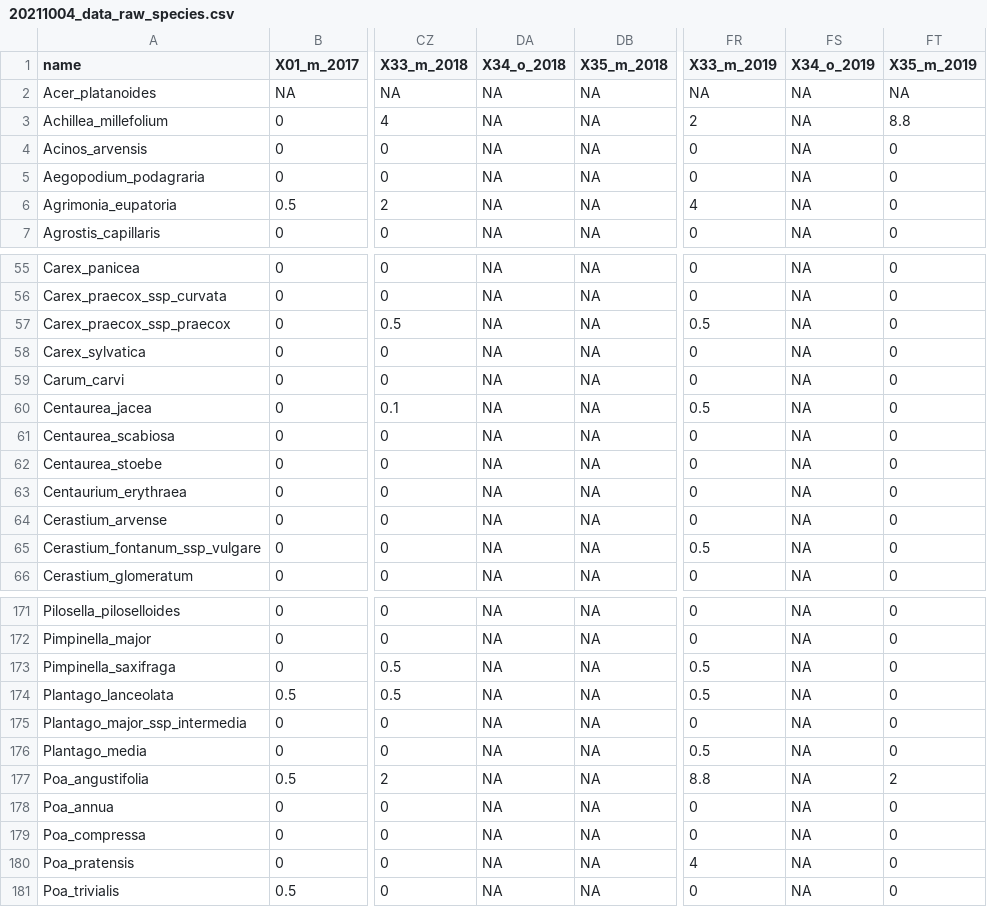
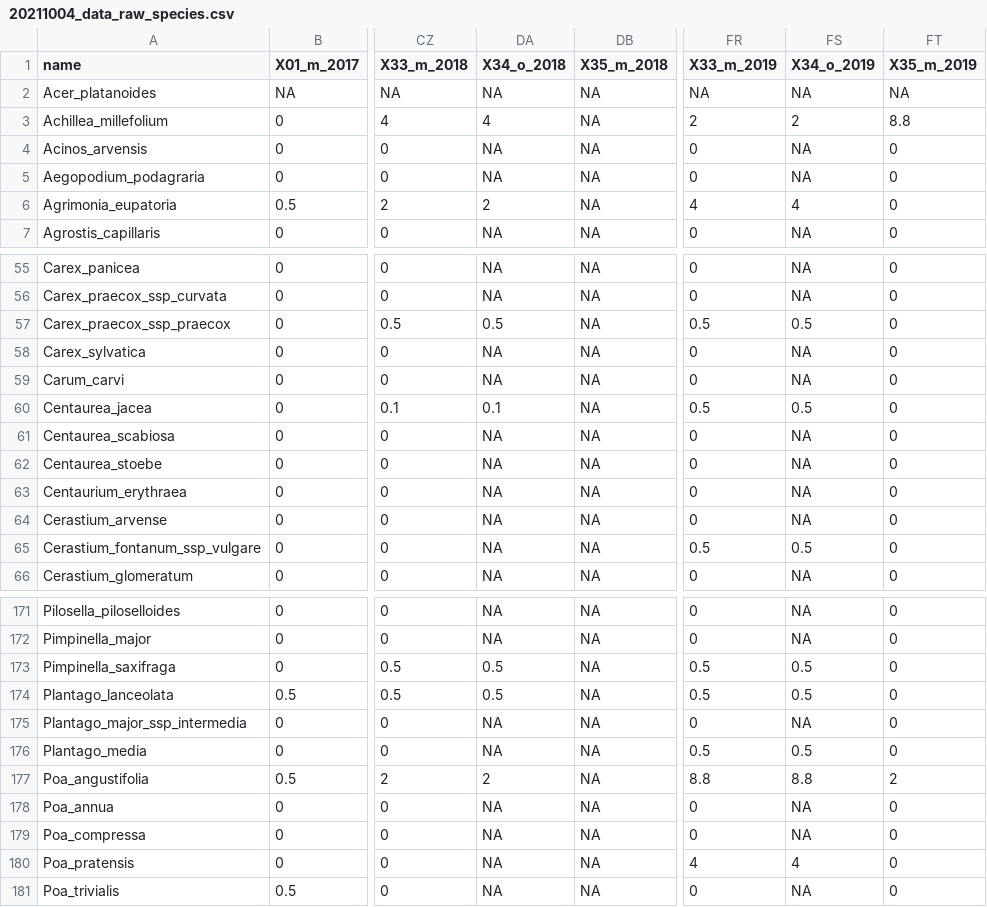
Before and after one commit to markus1bauer/2022_danube_dike_survey, a CSV file: data/raw/20211004_data_raw_species.csv, drawn as a sheet; only a part is shown, gaps mark what is left out; the diff covers the shown part only; the diff names each change by its address in the sheet, - before the commit and + after, or states it on an @@ line.

```diff
--- a/data/raw/20211004_data_raw_species.csv
+++ b/data/raw/20211004_data_raw_species.csv
-DA3 (X34_o_2018): NA
+DA3 (X34_o_2018): 4
-FS3 (X34_o_2019): NA
+FS3 (X34_o_2019): 2
-DA6 (X34_o_2018): NA
+DA6 (X34_o_2018): 2
-FS6 (X34_o_2019): NA
+FS6 (X34_o_2019): 4
-DA57 (X34_o_2018): NA
+DA57 (X34_o_2018): 0.5
-FS57 (X34_o_2019): NA
+FS57 (X34_o_2019): 0.5
-DA60 (X34_o_2018): NA
+DA60 (X34_o_2018): 0.1
-FS60 (X34_o_2019): NA
+FS60 (X34_o_2019): 0.5
-FS65 (X34_o_2019): NA
+FS65 (X34_o_2019): 0.5
-DA173:DA174 (X34_o_2018): NA
+DA173:DA174 (X34_o_2018): 0.5
-FS173:FS174 (X34_o_2019): NA
+FS173:FS174 (X34_o_2019): 0.5
-FS176 (X34_o_2019): NA
+FS176 (X34_o_2019): 0.5
-DA177 (X34_o_2018): NA
+DA177 (X34_o_2018): 2
-FS177 (X34_o_2019): NA
+FS177 (X34_o_2019): 8.8
-FS180 (X34_o_2019): NA
+FS180 (X34_o_2019): 4
```
Also changed, not shown: 50 edited cells elsewhere in this file, 5 other files.
